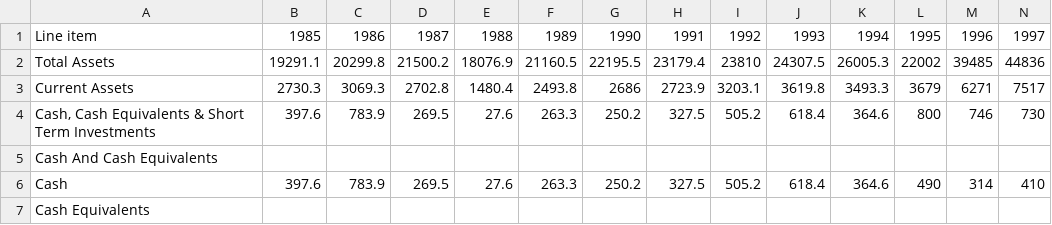
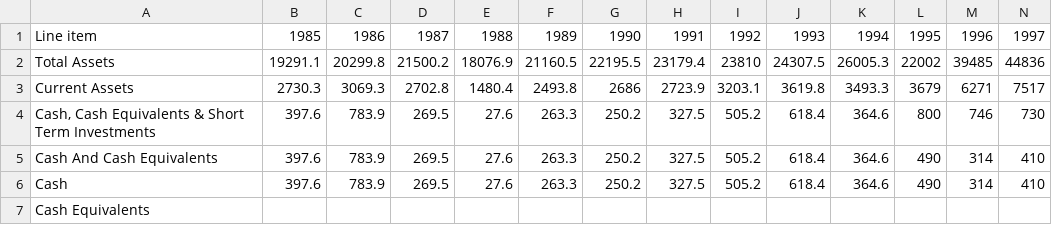
Before and after one commit to JamesKostohryz/aeg-valuation, a CSV file: outputs/T_reported_bs.csv, drawn as a sheet; only a part is shown; the diff covers the shown part only; the diff names each change by its address in the sheet, - before the commit and + after, or states it on an @@ line.

```diff
--- a/outputs/T_reported_bs.csv
+++ b/outputs/T_reported_bs.csv
-B5: (empty)
+B5: 397.6
-C5: (empty)
+C5: 783.9
-D5: (empty)
+D5: 269.5
-E5: (empty)
+E5: 27.6
-F5: (empty)
+F5: 263.3
-G5: (empty)
+G5: 250.2
-H5: (empty)
+H5: 327.5
-I5: (empty)
+I5: 505.2
-J5: (empty)
+J5: 618.4
-K5: (empty)
+K5: 364.6
-L5: (empty)
+L5: 490
-M5: (empty)
+M5: 314
-N5: (empty)
+N5: 410
```
Also changed, not shown: 18 edited cells elsewhere in this file, outputs/AAPL_aeg_schedule.csv, outputs/AAPL_valuation.csv, 26 other files.
